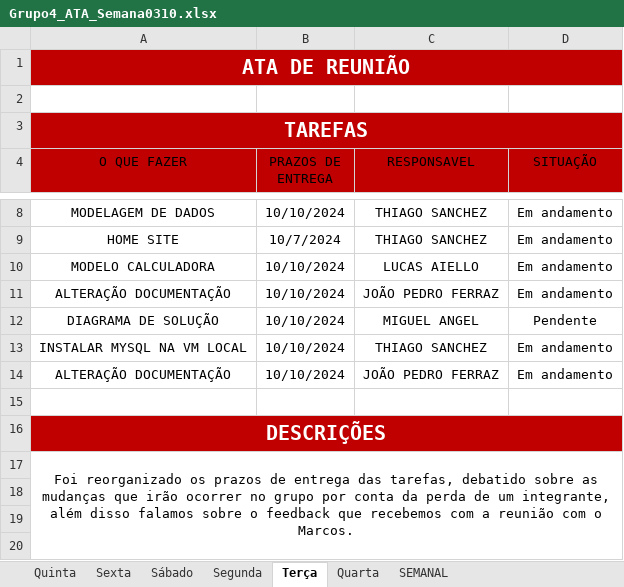
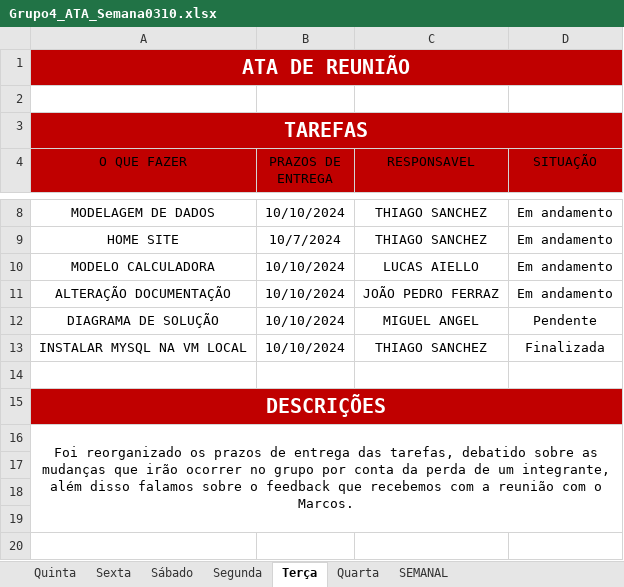
Before and after one commit to jpferraz-git/Sprint-SPTECH, an Excel workbook: ATAs_de_Reuniao/Sprint 2/Semana 0310/Grupo4_ATA_Semana0310.xlsx, sheet Terça, drawn as a sheet; only a part is shown, gaps mark what is left out; the shorter side is filled out with more unchanged rows; values as stored, in another font and other column widths than the file's, no borders; conditional formats and table styles not drawn; the diff names each change by its address in the sheet, - before the commit and + after, or states it on an @@ line.

```diff
--- a/ATAs_de_Reuniao/Sprint 2/Semana 0310/Grupo4_ATA_Semana0310.xlsx (sheet Terça)
+++ b/ATAs_de_Reuniao/Sprint 2/Semana 0310/Grupo4_ATA_Semana0310.xlsx (sheet Terça)
-D13 (SITUAÇÃO): Em andamento
+D13 (SITUAÇÃO): Finalizada
-row 14: ALTERAÇÃO DOCUMENTAÇÃO | 10/10/2024 | JOÃO PEDRO FERRAZ | Em andamento
```
Also changed, not shown: sheet Quarta.
